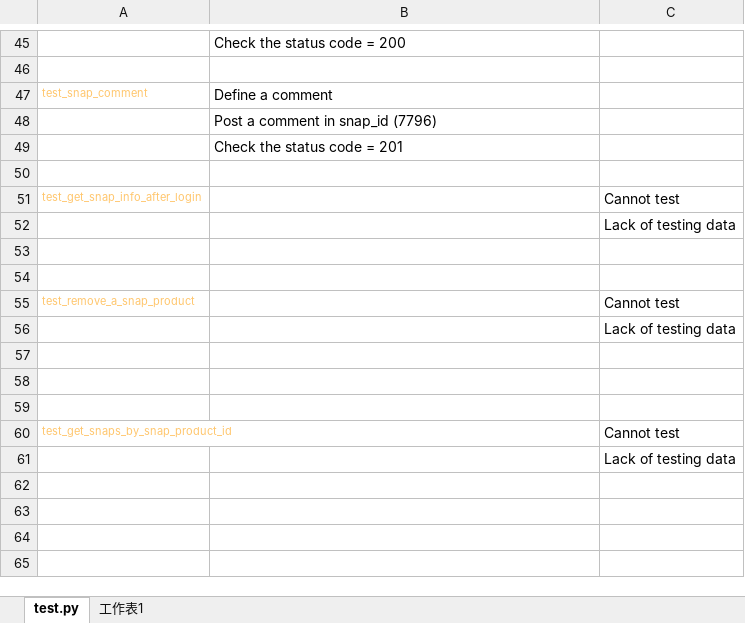
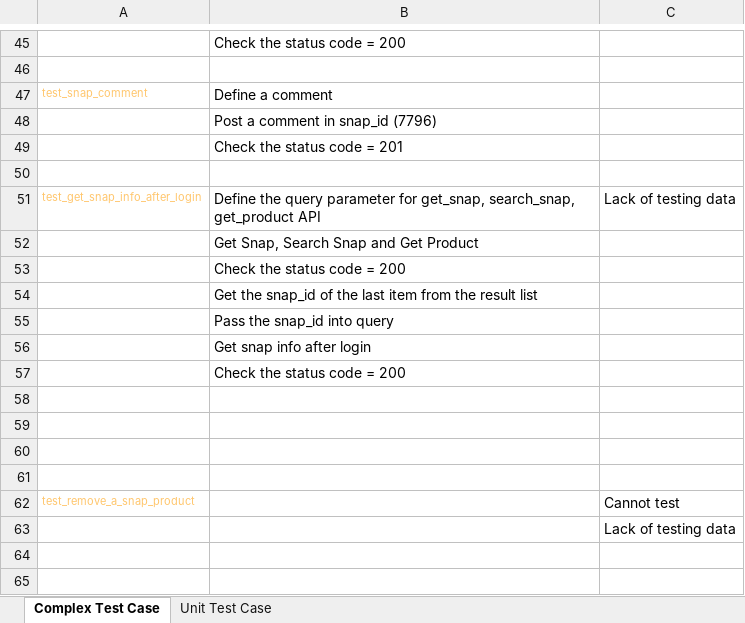
Before and after one commit to raymond2012/Restful-api, an Excel workbook: Restful-api.xlsx, sheet Complex Test Case, drawn as a sheet; only a part is shown, gaps mark what is left out; the shorter side is filled out with more unchanged rows; values as stored, in another font and other column widths than the file's, no borders; addresses are those after the commit; the diff names each change by its address in the sheet, - before the commit and + after, or states it on an @@ line.

Commit message:
21/07/2020 Update API List

```diff
--- a/Restful-api.xlsx (sheet Complex Test Case)
+++ b/Restful-api.xlsx (sheet Complex Test Case)
-sheet tab: test.py
+sheet tab: Complex Test Case
-sheet tab: 工作表1
+sheet tab: Unit Test Case
-B51: (empty)
+B51: Define the query parameter for get_snap, search_snap, get_product API
-C51: Cannot test
+C51: Lack of testing data
+row 52:  | Get Snap, Search Snap and Get Product
+row 53:  | Check the status code = 200
+row 54:  | Get the snap_id of the last item from the result list
+row 55:  | Pass the snap_id into query
+row 56:  | Get snap info after login
+row 57:  | Check the status code = 200
-C58: Lack of testing data
+C58: (empty)
+row 59: (empty)
```
Also changed, not shown: sheet Unit Test Case, 12 other files.
